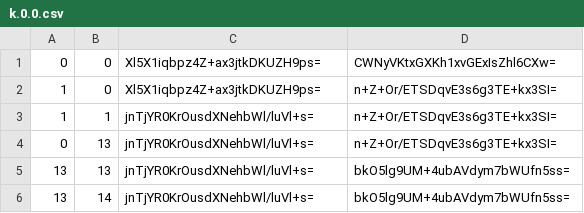
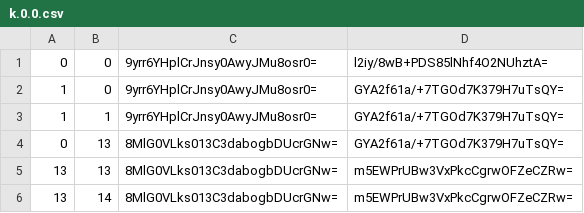
Before and after one commit to BOffice-Excel/Website, a CSV file: map/tiles/zoom.-5/metadata/k.0.0.csv, drawn as a sheet.

```diff
--- a/map/tiles/zoom.-5/metadata/k.0.0.csv
+++ b/map/tiles/zoom.-5/metadata/k.0.0.csv
@@ -1,6 +1,6 @@
-0,0,Xl5X1iqbpz4Z+ax3jtkDKUZH9ps=,CWNyVKtxGXKh1xvGExIsZhl6CXw=
-1,0,Xl5X1iqbpz4Z+ax3jtkDKUZH9ps=,n+Z+Or/ETSDqvE3s6g3TE+kx3SI=
-1,1,jnTjYR0KrOusdXNehbWl/luVl+s=,n+Z+Or/ETSDqvE3s6g3TE+kx3SI=
-0,13,jnTjYR0KrOusdXNehbWl/luVl+s=,n+Z+Or/ETSDqvE3s6g3TE+kx3SI=
-13,13,jnTjYR0KrOusdXNehbWl/luVl+s=,bkO5lg9UM+4ubAVdym7bWUfn5ss=
-13,14,jnTjYR0KrOusdXNehbWl/luVl+s=,bkO5lg9UM+4ubAVdym7bWUfn5ss=
+0,0,9yrr6YHplCrJnsy0AwyJMu8osr0=,l2iy/8wB+PDS85lNhf4O2NUhztA=
+1,0,9yrr6YHplCrJnsy0AwyJMu8osr0=,GYA2f61a/+7TGOd7K379H7uTsQY=
+1,1,9yrr6YHplCrJnsy0AwyJMu8osr0=,GYA2f61a/+7TGOd7K379H7uTsQY=
+0,13,8MlG0VLks013C3dabogbDUcrGNw=,GYA2f61a/+7TGOd7K379H7uTsQY=
+13,13,8MlG0VLks013C3dabogbDUcrGNw=,m5EWPrUBw3VxPkcCgrwOFZeCZRw=
+13,14,8MlG0VLks013C3dabogbDUcrGNw=,m5EWPrUBw3VxPkcCgrwOFZeCZRw=
```
Also changed, not shown: map/tiles/zoom.-4/metadata/k.0.0.csv, 49 other files.
